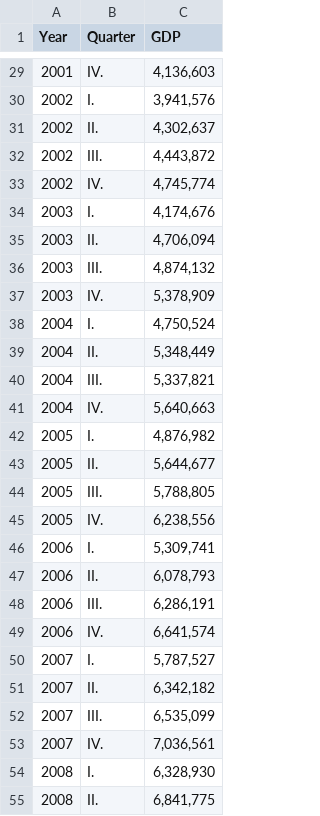
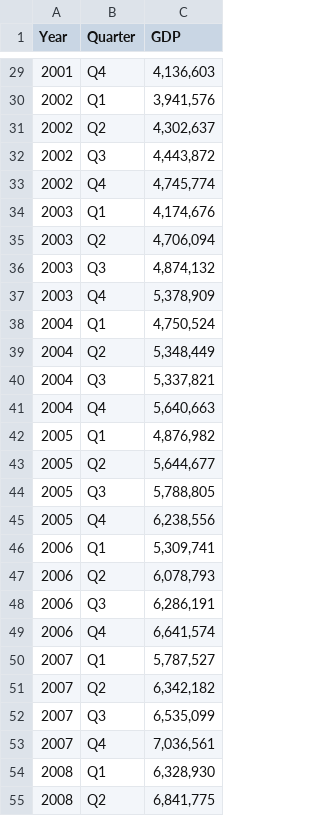
Before and after one commit to CEU-Economics-and-Business/ECBS-5208-Coding-1-Business-Analytics, a CSV file: Class_11/data/gdp.csv, drawn as a sheet; only a part is shown, gaps mark what is left out; the diff covers the shown part only.

```diff
--- a/Class_11/data/gdp.csv
+++ b/Class_11/data/gdp.csv
@@ -29,27 +29,27 @@
-2001,IV.,"4,136,603"
-2002,I.,"3,941,576"
-2002,II.,"4,302,637"
-2002,III.,"4,443,872"
-2002,IV.,"4,745,774"
-2003,I.,"4,174,676"
-2003,II.,"4,706,094"
-2003,III.,"4,874,132"
-2003,IV.,"5,378,909"
-2004,I.,"4,750,524"
-2004,II.,"5,348,449"
-2004,III.,"5,337,821"
-2004,IV.,"5,640,663"
-2005,I.,"4,876,982"
-2005,II.,"5,644,677"
-2005,III.,"5,788,805"
-2005,IV.,"6,238,556"
-2006,I.,"5,309,741"
-2006,II.,"6,078,793"
-2006,III.,"6,286,191"
-2006,IV.,"6,641,574"
-2007,I.,"5,787,527"
-2007,II.,"6,342,182"
-2007,III.,"6,535,099"
-2007,IV.,"7,036,561"
-2008,I.,"6,328,930"
-2008,II.,"6,841,775"
+2001,Q4,"4,136,603"
+2002,Q1,"3,941,576"
+2002,Q2,"4,302,637"
+2002,Q3,"4,443,872"
+2002,Q4,"4,745,774"
+2003,Q1,"4,174,676"
+2003,Q2,"4,706,094"
+2003,Q3,"4,874,132"
+2003,Q4,"5,378,909"
+2004,Q1,"4,750,524"
+2004,Q2,"5,348,449"
+2004,Q3,"5,337,821"
+2004,Q4,"5,640,663"
+2005,Q1,"4,876,982"
+2005,Q2,"5,644,677"
+2005,Q3,"5,788,805"
+2005,Q4,"6,238,556"
+2006,Q1,"5,309,741"
+2006,Q2,"6,078,793"
+2006,Q3,"6,286,191"
+2006,Q4,"6,641,574"
+2007,Q1,"5,787,527"
+2007,Q2,"6,342,182"
+2007,Q3,"6,535,099"
+2007,Q4,"7,036,561"
+2008,Q1,"6,328,930"
+2008,Q2,"6,841,775"
```
Also changed, not shown: 77 edited cells elsewhere in this file.
